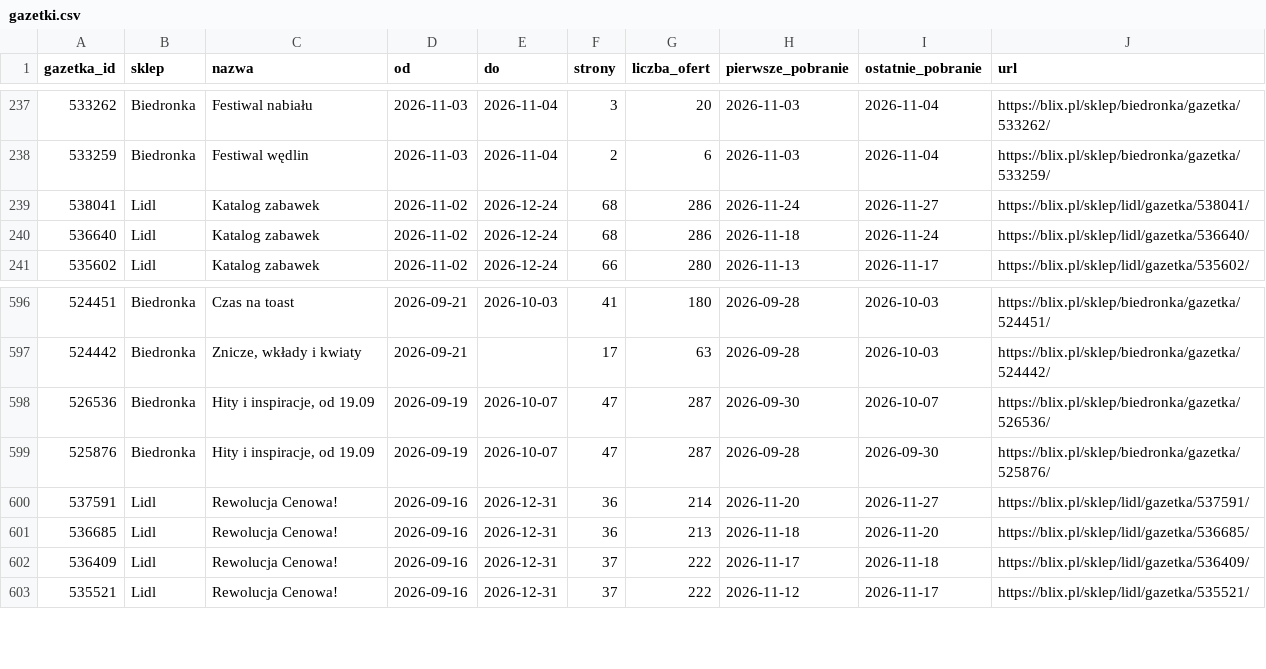
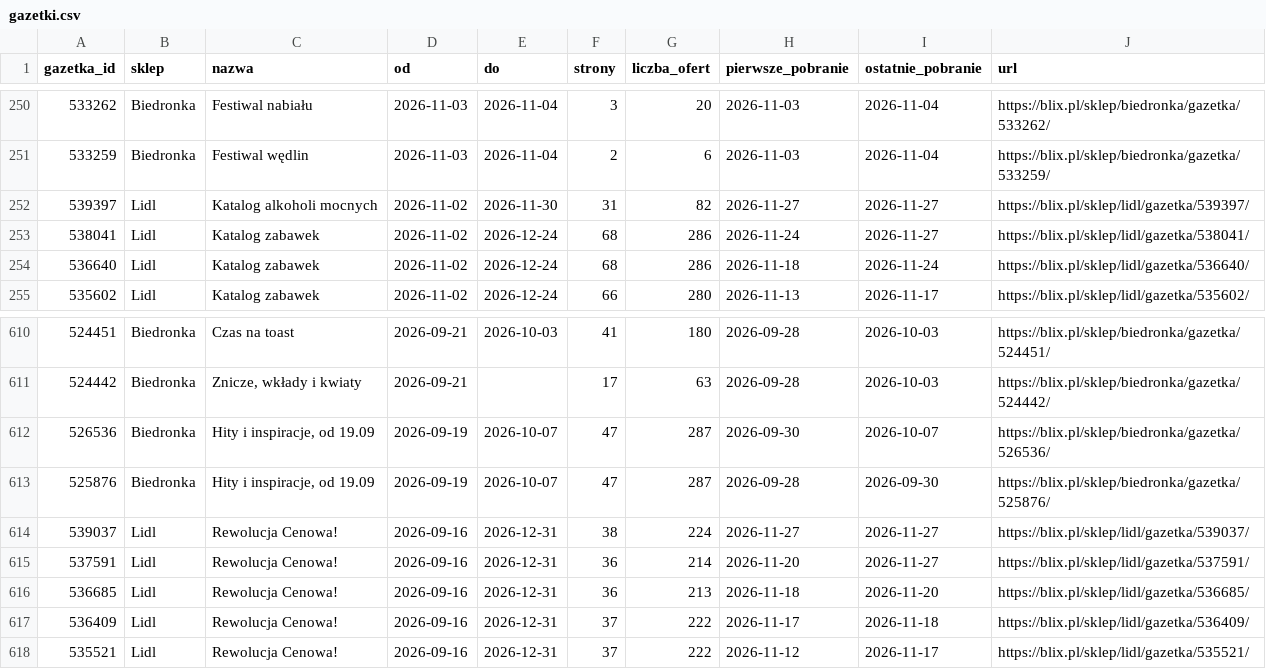
Before and after one commit to LivingMummy/gazetki, a CSV file: data/gazetki.csv, drawn as a sheet; only a part is shown, gaps mark what is left out; the diff covers the shown part only; the diff names each change by its address in the sheet, - before the commit and + after, or states it on an @@ line.

```diff
--- a/data/gazetki.csv
+++ b/data/gazetki.csv
+row 252: 539397 | Lidl | Katalog alkoholi mocnych | 2026-11-02 | 2026-11-30 | 31 | 82 | 2026-11-27 | 2026-11-27 | https://blix.pl/sklep/lidl/gazetka/539397/
+row 614: 539037 | Lidl | Rewolucja Cenowa! | 2026-09-16 | 2026-12-31 | 38 | 224 | 2026-11-27 | 2026-11-27 | https://blix.pl/sklep/lidl/gazetka/539037/
```
Also changed, not shown: 13 added rows elsewhere in this file, 1 other file.
